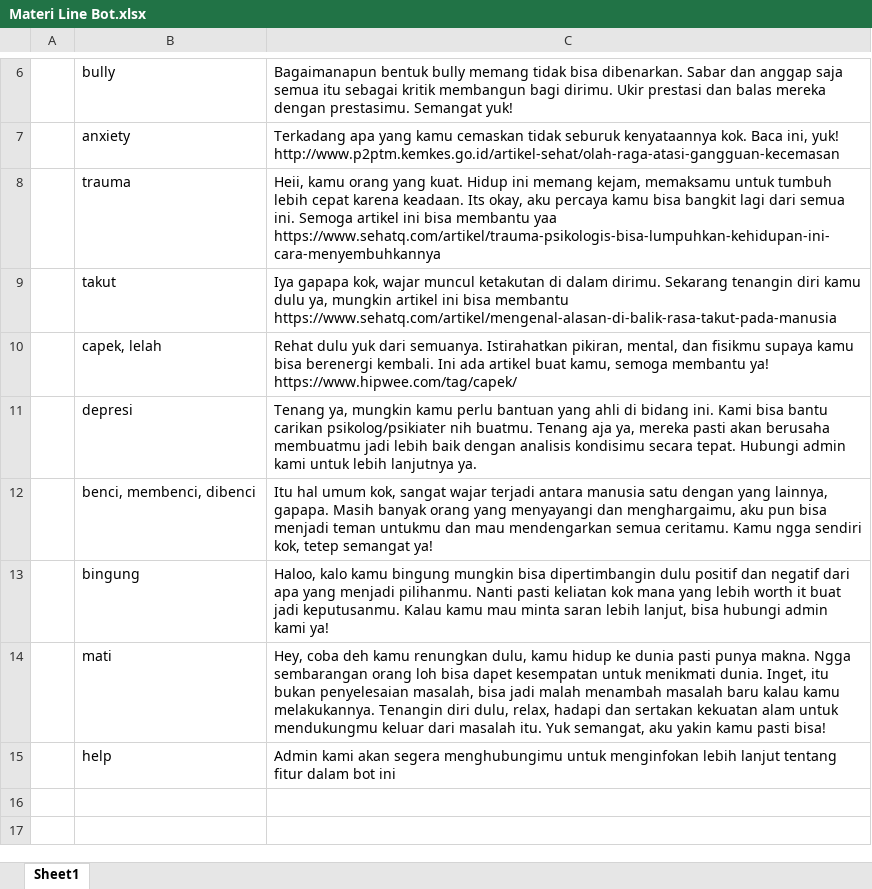
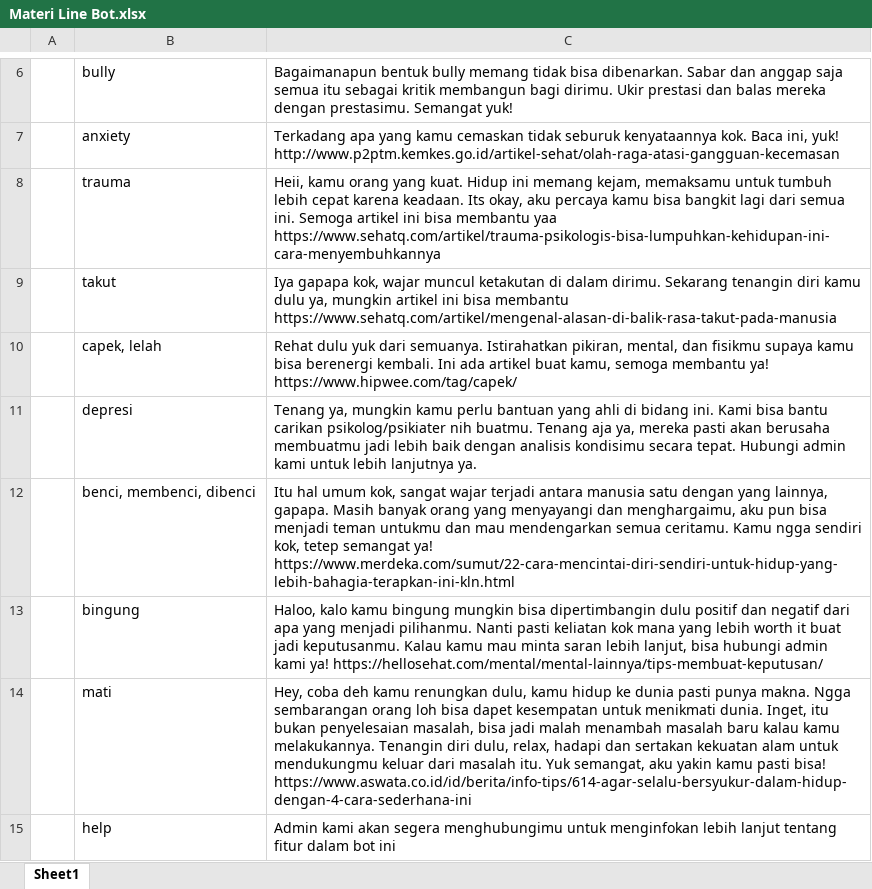
Before and after one commit to Adityapnn811/Milestone02_K17, an Excel workbook: src/Materi Line Bot.xlsx, sheet Sheet1, drawn as a sheet; only a part is shown, gaps mark what is left out; values as stored, in another font and other column widths than the file's, no borders; the diff names each change by its address in the sheet, - before the commit and + after, or states it on an @@ line.

Commit message:
update materi.

```diff
--- a/src/Materi Line Bot.xlsx (sheet Sheet1)
+++ b/src/Materi Line Bot.xlsx (sheet Sheet1)
-C12: …semangat ya!
+C12: …semangat ya! https://www.merdeka.com/sumut/22-cara-mencintai-diri-sendiri-untuk-hidup-yang-lebih-bahagia-terapkan-ini-kln.html
-C13: …kami ya!
+C13: …kami ya! https://hellosehat.com/mental/mental-lainnya/tips-membuat-keputusan/
-C14: …pasti bisa!
+C14: …pasti bisa! https://www.aswata.co.id/id/berita/info-tips/614-agar-selalu-bersyukur-dalam-hidup-dengan-4-cara-sederhana-ini
```
